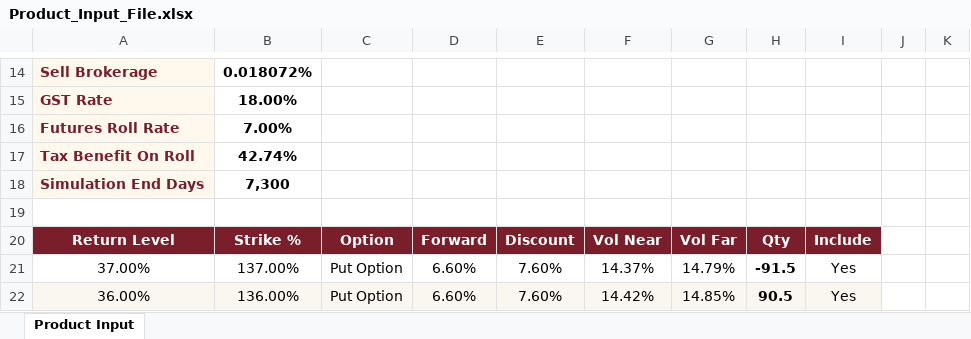
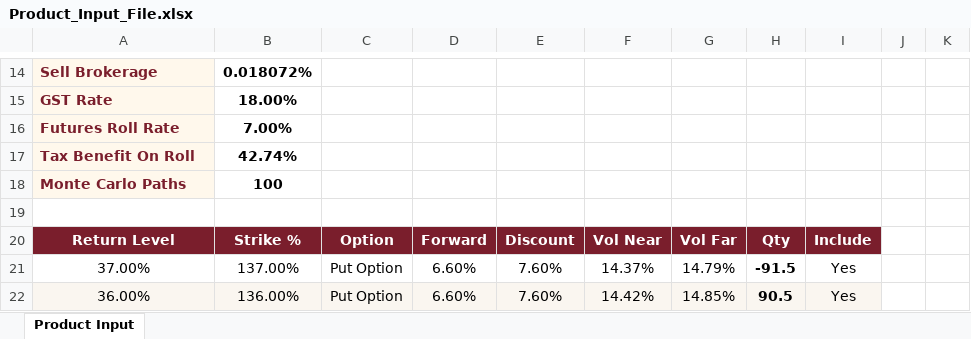
Before and after one commit to ShibayanBiswas/gift-city-aif-forwardtester, an Excel workbook: Product_Input_File.xlsx, sheet Product Input, drawn as a sheet; only a part is shown, gaps mark what is left out; values as stored, in another font and other column widths than the file's, no borders; charts and pictures not drawn; removed rows and columns are numbered as before the commit, all else as after; the diff names each change by its address in the sheet, - before the commit and + after, or states it on an @@ line.

```diff
--- a/Product_Input_File.xlsx (sheet Product Input)
+++ b/Product_Input_File.xlsx (sheet Product Input)
-row 18: Simulation End Days | 7,300
+row 18: Monte Carlo Paths | 100
```
Also changed, not shown: backend/Product_Input_File.xlsx, 30 other files.
